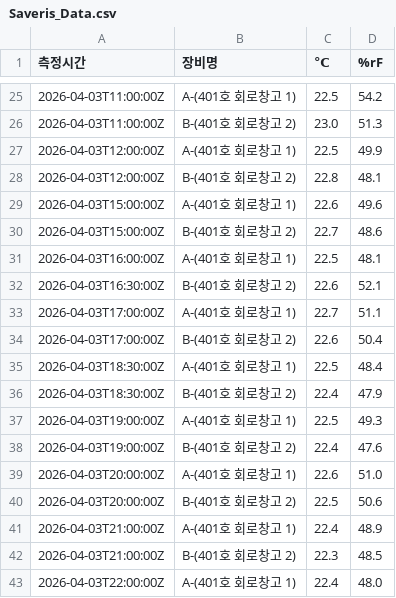
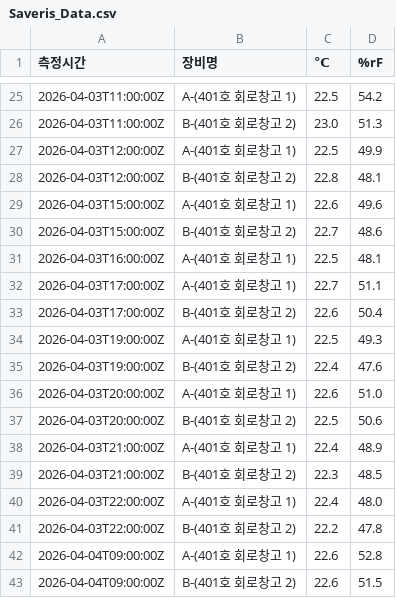
Before and after one commit to DforceJ/Saveris-Data-Collector, a CSV file: Saveris_Data.csv, drawn as a sheet; only a part is shown, gaps mark what is left out; the shorter side is filled out with more unchanged rows; the diff names each change by its address in the sheet, - before the commit and + after, or states it on an @@ line.

Commit message:
Update Saveris_Data.csv

```diff
--- a/Saveris_Data.csv
+++ b/Saveris_Data.csv
-row 32: 2026-04-03T16:30:00Z | B-(401호 회로창고 2) | 22.6 | 52.1
-row 35: 2026-04-03T18:30:00Z | A-(401호 회로창고 1) | 22.5 | 48.4
-row 36: 2026-04-03T18:30:00Z | B-(401호 회로창고 2) | 22.4 | 47.9
```
